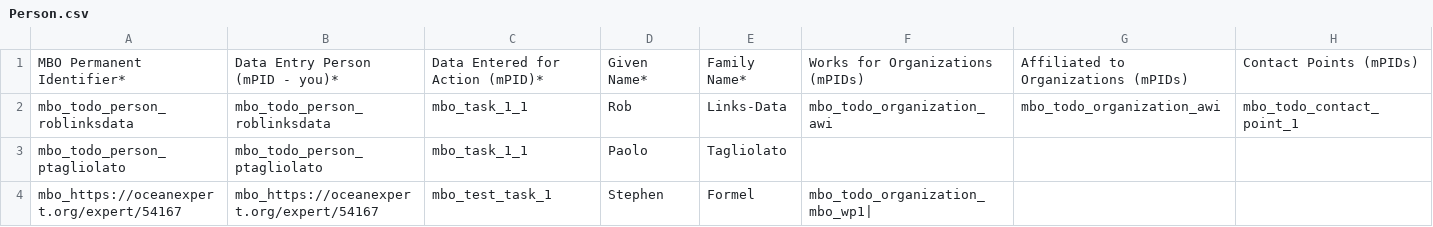
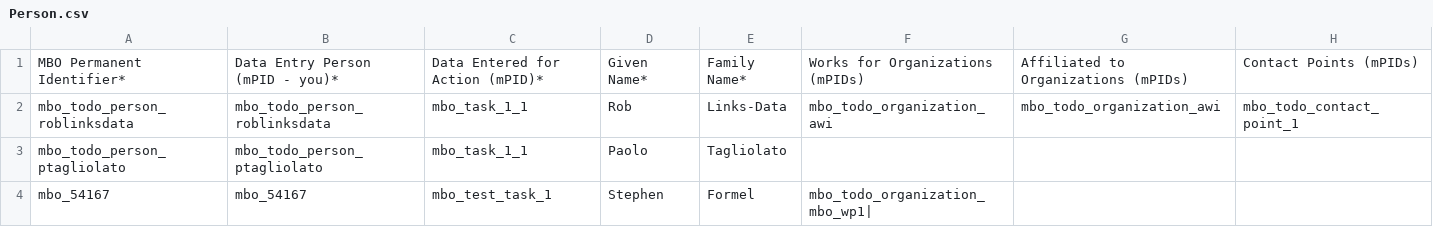
Before and after one commit to sformel/csv-to-json-ld, a CSV file: Person.csv, drawn as a sheet.

Commit message:
testing some more

```diff
--- a/Person.csv
+++ b/Person.csv
@@ -3,2 +3,2 @@ mbo_todo_person_roblinksdata,mbo_todo_person_roblinksdata,mbo_task_1_1,Rob,Links
 mbo_todo_person_ptagliolato,mbo_todo_person_ptagliolato,mbo_task_1_1,Paolo,Tagliolato,,,
-mbo_https://oceanexpert.org/expert/54167,mbo_https://oceanexpert.org/expert/54167,mbo_test_task_1,Stephen,Formel,mbo_todo_organization_mbo_wp1|,,
+mbo_54167,mbo_54167,mbo_test_task_1,Stephen,Formel,mbo_todo_organization_mbo_wp1|,,
```
